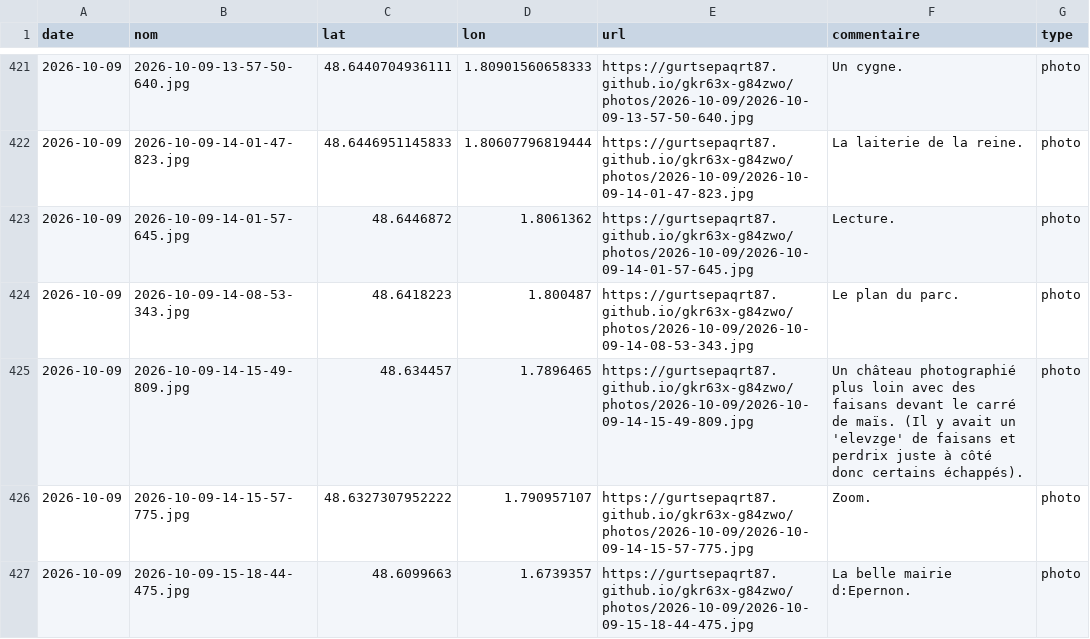
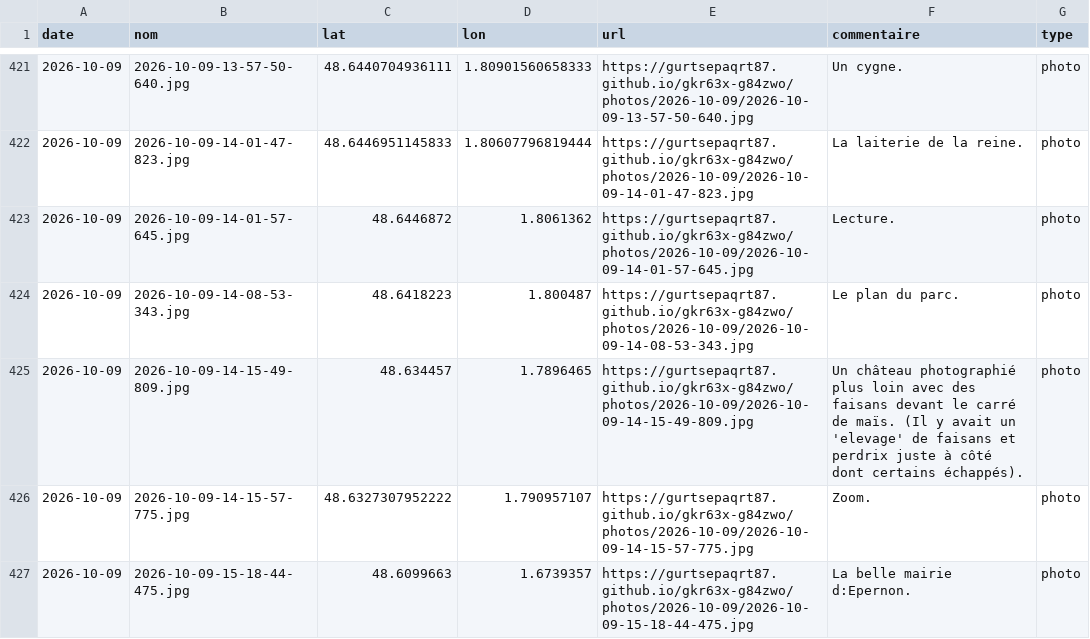
Before and after one commit to gurtsepaqrt87/gkr63x-g84zwo, a CSV file: photos.csv, drawn as a sheet; only a part is shown, gaps mark what is left out.

Commit message:
commentaire 2026-10-09-14-15-49-809 (2026-10-09)

```diff
--- a/photos.csv
+++ b/photos.csv
@@ -424,3 +424,3 @@ date,nom,lat,lon,url,commentaire,type
 2026-10-09,2026-10-09-14-08-53-343.jpg,48.6418223,1.800487,https://gurtsepaqrt87.github.io/gkr63x-g84zwo/photos/2026-10-09/2026-10-09-14-08-53-343.jpg,Le plan du parc.,photo
-2026-10-09,2026-10-09-14-15-49-809.jpg,48.634457,1.7896465,https://gurtsepaqrt87.github.io/gkr63x-g84zwo/photos/2026-10-09/2026-10-09-14-15-49-809.jpg,Un château photographié plus loin avec des faisans devant le carré de maïs. (Il y avait un 'elevzge' de faisans et perdrix juste à côté donc certains échappés).,photo
+2026-10-09,2026-10-09-14-15-49-809.jpg,48.634457,1.7896465,https://gurtsepaqrt87.github.io/gkr63x-g84zwo/photos/2026-10-09/2026-10-09-14-15-49-809.jpg,Un château photographié plus loin avec des faisans devant le carré de maïs. (Il y avait un 'elevage' de faisans et perdrix juste à côté dont certains échappés).,photo
 2026-10-09,2026-10-09-14-15-57-775.jpg,48.6327307952222,1.790957107,https://gurtsepaqrt87.github.io/gkr63x-g84zwo/photos/2026-10-09/2026-10-09-14-15-57-775.jpg,Zoom.,photo
```
